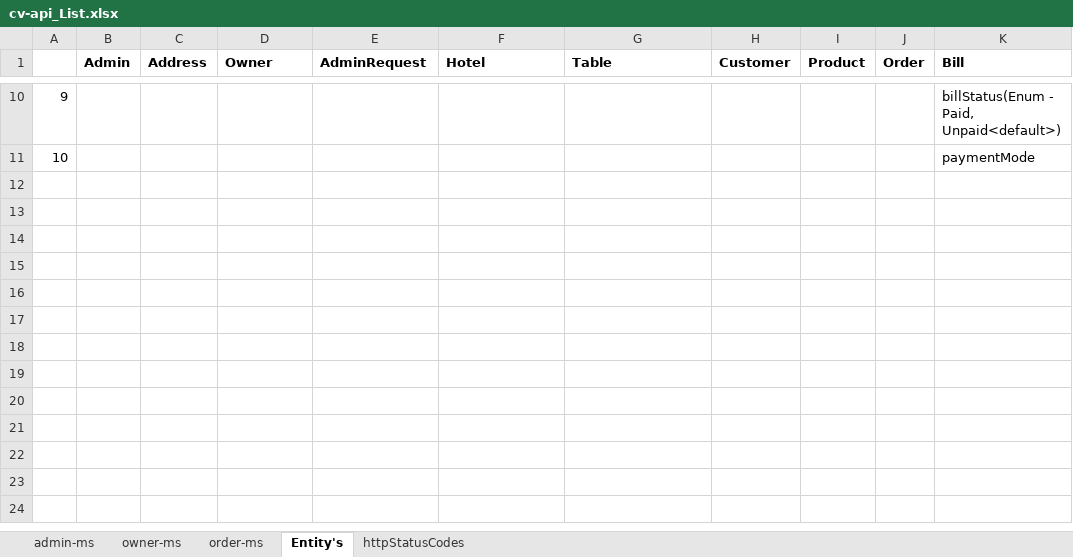
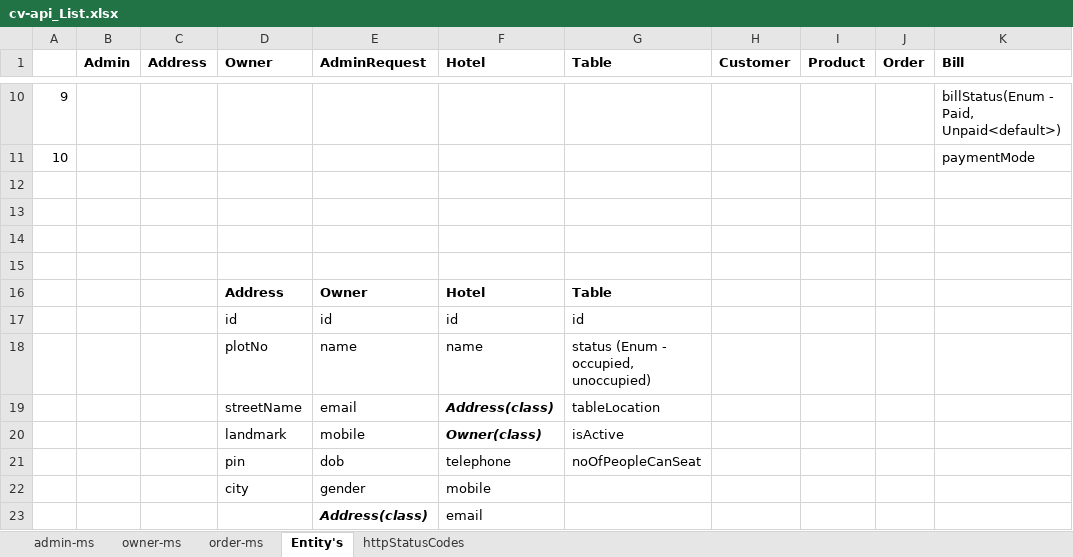
Before and after one commit to 2124dc/cv-configuration-documents, an Excel workbook: resources/cv-api_List.xlsx, sheet Entity's, drawn as a sheet; only a part is shown, gaps mark what is left out; values as stored, in another font and other column widths than the file's, no borders; the diff names each change by its address in the sheet, - before the commit and + after, or states it on an @@ line.

```diff
--- a/resources/cv-api_List.xlsx (sheet Entity's)
+++ b/resources/cv-api_List.xlsx (sheet Entity's)
+row 12: (empty)
+row 13: (empty)
+row 14: (empty)
+row 15: (empty)
+row 16:  |  |  | Address | Owner | Hotel | Table
+row 17:  |  |  | id | id | id | id
+row 18:  |  |  | plotNo | name | name | status (Enum - occupied, unoccupied)
+row 19:  |  |  | streetName | email | Address(class) | tableLocation
+row 20:  |  |  | landmark | mobile | Owner(class) | isActive
+row 21:  |  |  | pin | dob | telephone | noOfPeopleCanSeat
+row 22:  |  |  | city | gender | mobile
+row 23:  |  |  |  | Address(class) | email
```
Also changed, not shown: 10 other files.
